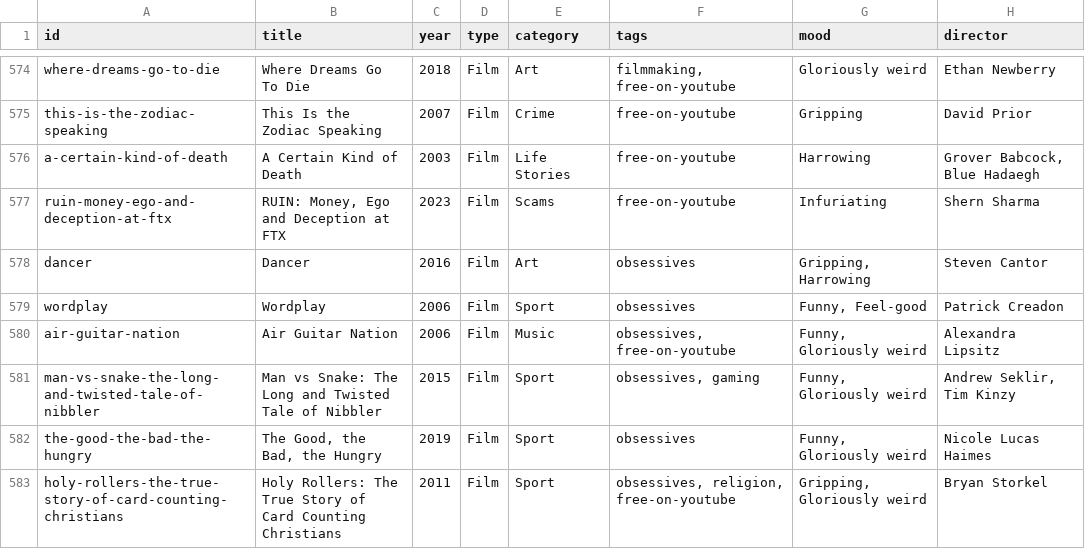
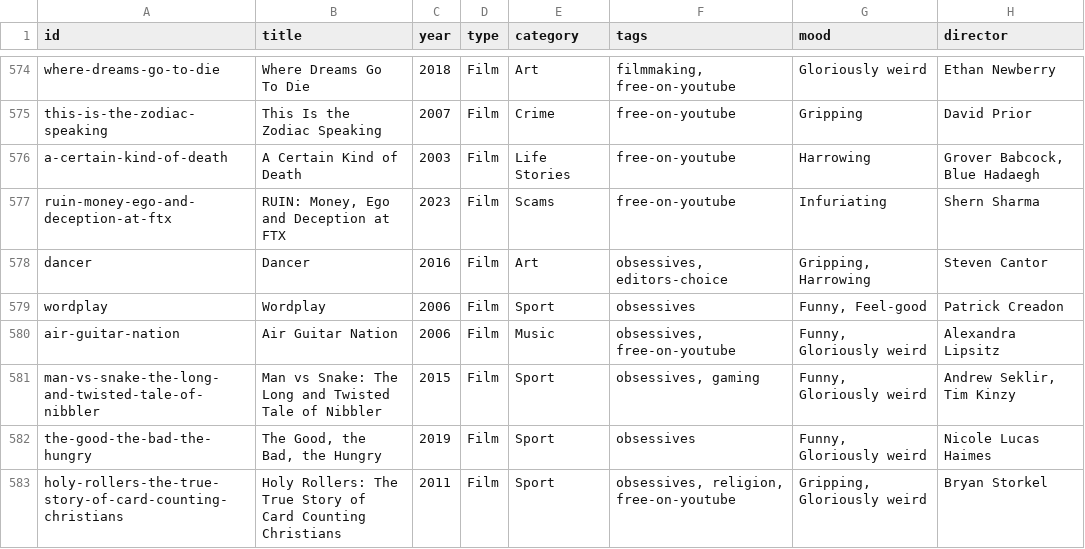
Before and after one commit to collymonsterr/documentaryclub, a CSV file: data/catalogue-master.csv, drawn as a sheet; only a part is shown, gaps mark what is left out; the diff names each change by its address in the sheet, - before the commit and + after, or states it on an @@ line.

```diff
--- a/data/catalogue-master.csv
+++ b/data/catalogue-master.csv
-F578 (tags): obsessives
+F578 (tags): obsessives, editors-choice
```
Also changed, not shown: 1 other file.
